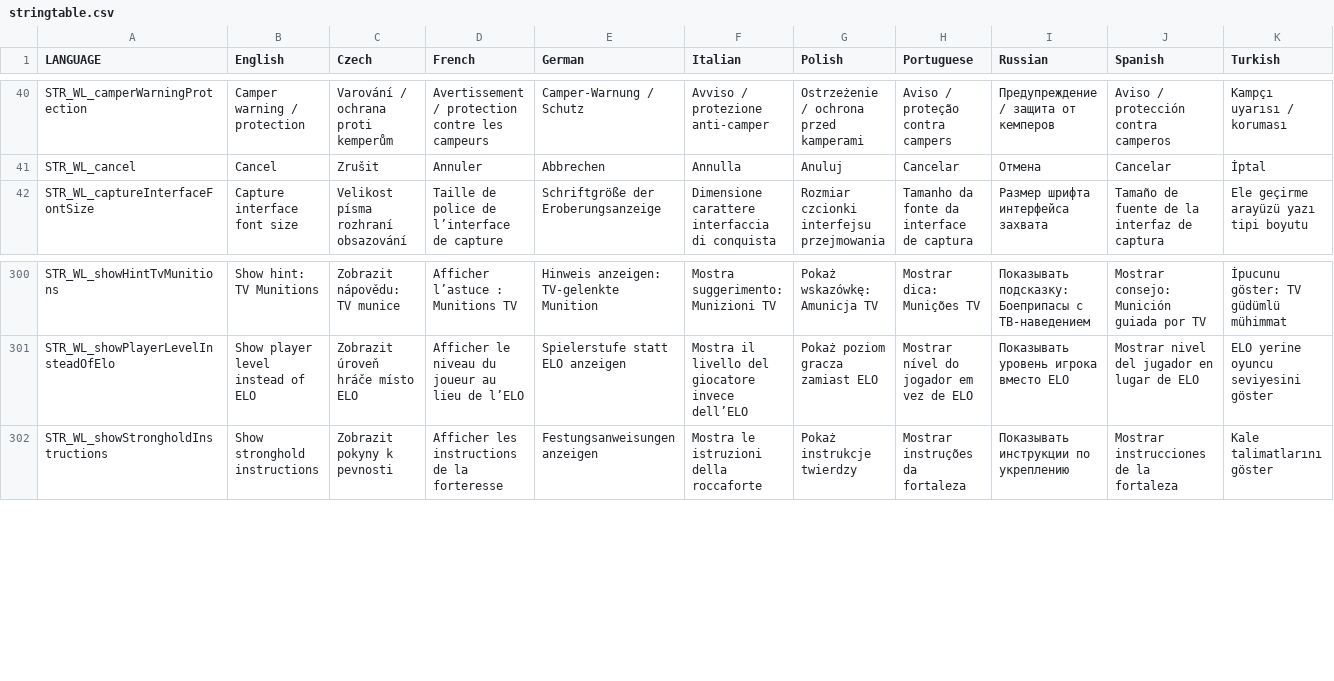
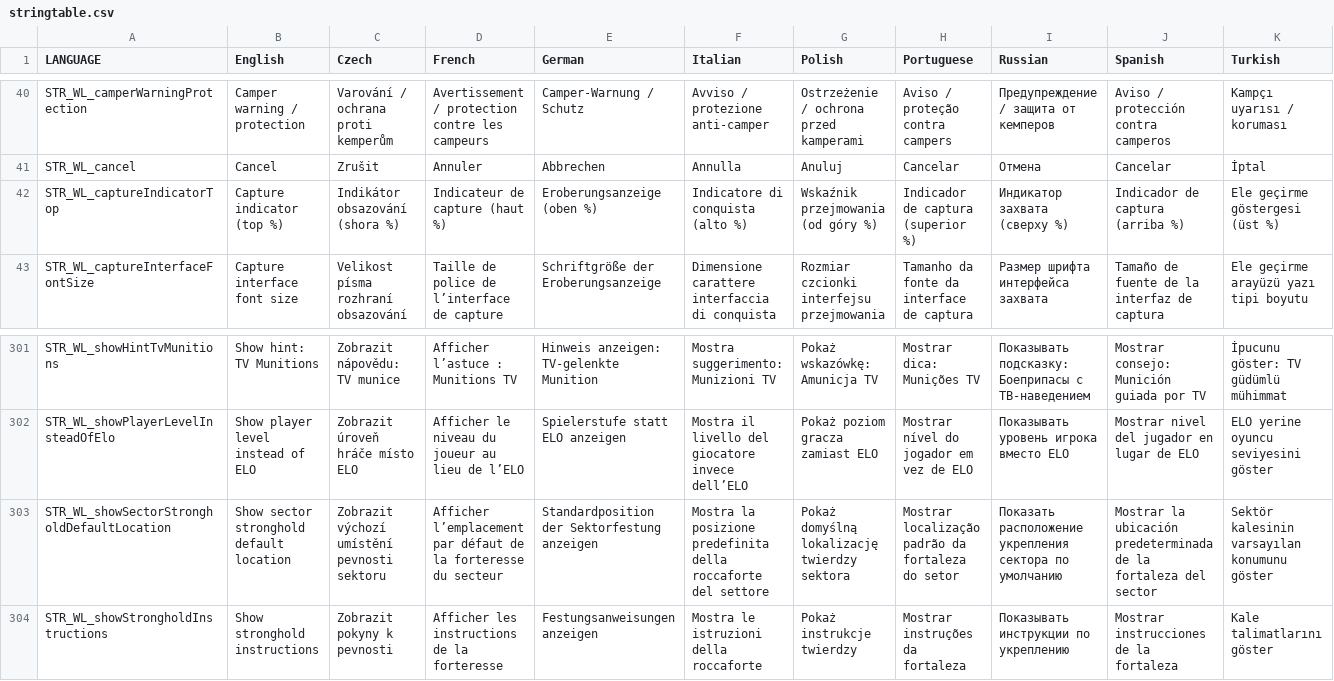
Before and after one commit to Gamer-Dad/warlordsredux.altis, a CSV file: stringtable.csv, drawn as a sheet; only a part is shown, gaps mark what is left out; rows hold the shown columns only; the diff names each change by its address in the sheet, - before the commit and + after, or states it on an @@ line.

```diff
--- a/stringtable.csv
+++ b/stringtable.csv
+row 42: STR_WL_captureIndicatorTop | Capture indicator (top %) | Indikátor obsazování (shora %) | Indicateur de capture (haut %) | Eroberungsanzeige (oben %) | Indicatore di conquista (alto %) | Wskaźnik przejmowania (od góry %) | Indicador de captura (superior %) | Индикатор захвата (сверху %) | Indicador de captura (arriba %) | Ele geçirme göstergesi (üst %)
+row 303: STR_WL_showSectorStrongholdDefaultLocation | Show sector stronghold default location | Zobrazit výchozí umístění pevnosti sektoru | Afficher l’emplacement par défaut de la forteresse du secteur | Standardposition der Sektorfestung anzeigen | Mostra la posizione predefinita della roccaforte del settore | Pokaż domyślną lokalizację twierdzy sektora | Mostrar localização padrão da fortaleza do setor | Показать расположение укрепления сектора по умолчанию | Mostrar la ubicación predeterminada de la fortaleza del sector | Sektör kalesinin varsayılan konumunu göster
```
Also changed, not shown: 13 other files.
